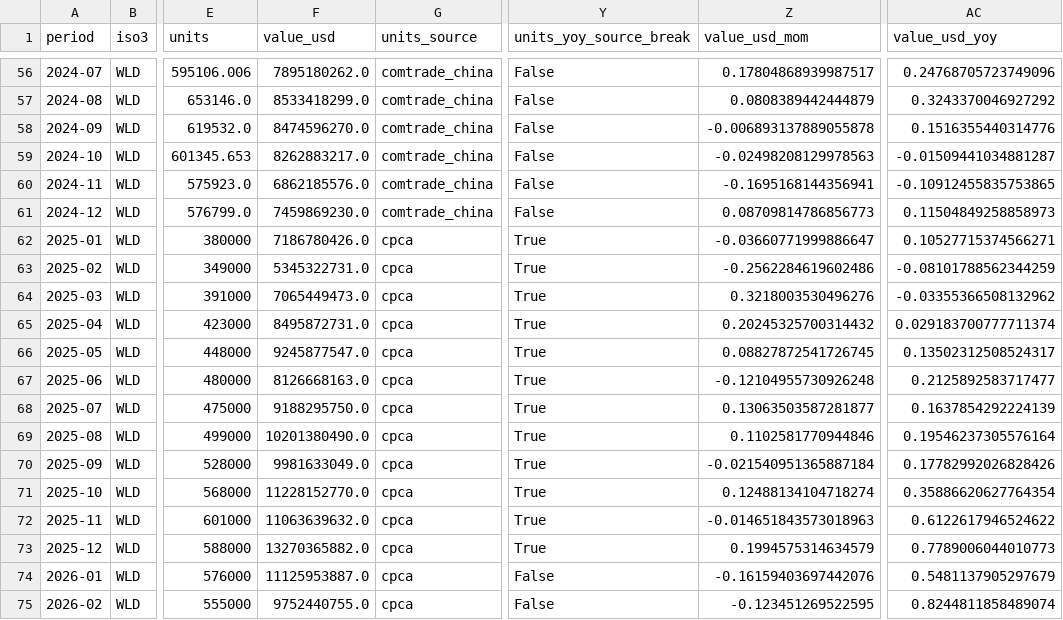
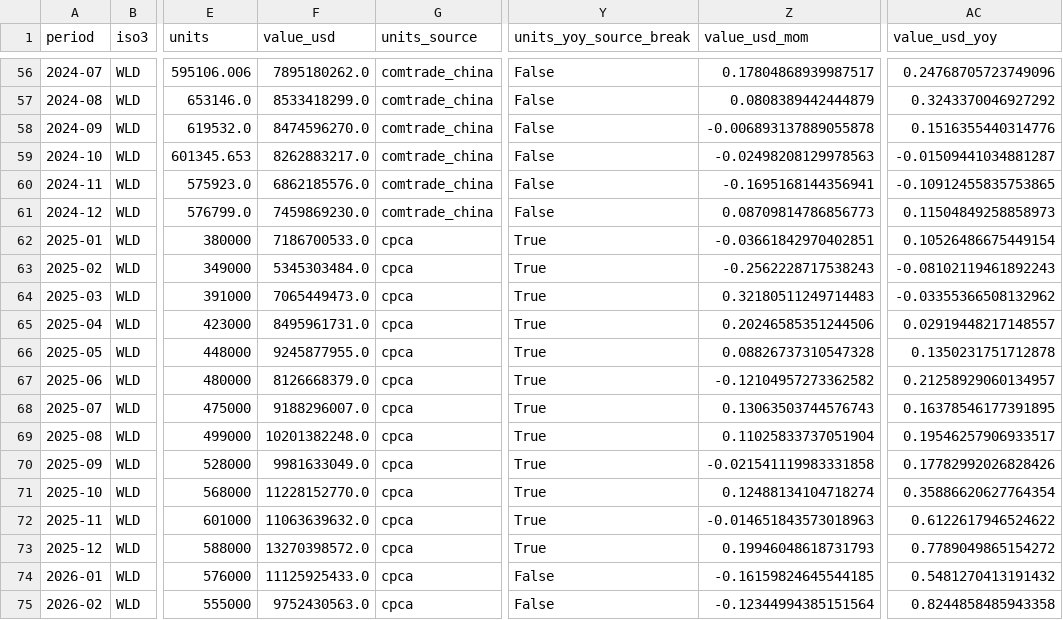
Before and after one commit to roblevinson-cloud/ai-compute-demand-dashboard, a CSV file: docs/china-auto/data/world_monthly.csv, drawn as a sheet; only a part is shown, gaps mark what is left out; the diff covers the shown part only; the diff names each change by its address in the sheet, - before the commit and + after, or states it on an @@ line.

```diff
--- a/docs/china-auto/data/world_monthly.csv
+++ b/docs/china-auto/data/world_monthly.csv
-F62 (value_usd): 7186780426.0
+F62 (value_usd): 7186700533.0
-Z62 (value_usd_mom): -0.03660771999886647
+Z62 (value_usd_mom): -0.03661842970402851
-AC62 (value_usd_yoy): 0.10527715374566271
+AC62 (value_usd_yoy): 0.10526486675449154
-F63 (value_usd): 5345322731.0
+F63 (value_usd): 5345303484.0
-Z63 (value_usd_mom): -0.2562284619602486
+Z63 (value_usd_mom): -0.2562228717538243
-AC63 (value_usd_yoy): -0.08101788562344259
+AC63 (value_usd_yoy): -0.08102119461892243
-Z64 (value_usd_mom): 0.3218003530496276
+Z64 (value_usd_mom): 0.32180511249714483
-F65 (value_usd): 8495872731.0
+F65 (value_usd): 8495961731.0
-Z65 (value_usd_mom): 0.20245325700314432
+Z65 (value_usd_mom): 0.20246585351244506
-AC65 (value_usd_yoy): 0.029183700777711374
+AC65 (value_usd_yoy): 0.02919448217148557
-F66 (value_usd): 9245877547.0
+F66 (value_usd): 9245877955.0
-Z66 (value_usd_mom): 0.08827872541726745
+Z66 (value_usd_mom): 0.08826737310547328
-AC66 (value_usd_yoy): 0.13502312508524317
+AC66 (value_usd_yoy): 0.1350231751712878
-F67 (value_usd): 8126668163.0
+F67 (value_usd): 8126668379.0
-Z67 (value_usd_mom): -0.12104955730926248
+Z67 (value_usd_mom): -0.12104957273362582
-AC67 (value_usd_yoy): 0.2125892583717477
+AC67 (value_usd_yoy): 0.21258929060134957
-F68 (value_usd): 9188295750.0
+F68 (value_usd): 9188296007.0
-Z68 (value_usd_mom): 0.13063503587281877
+Z68 (value_usd_mom): 0.13063503744576743
-AC68 (value_usd_yoy): 0.1637854292224139
+AC68 (value_usd_yoy): 0.16378546177391895
-F69 (value_usd): 10201380490.0
+F69 (value_usd): 10201382248.0
-Z69 (value_usd_mom): 0.1102581770944846
+Z69 (value_usd_mom): 0.11025833737051904
-AC69 (value_usd_yoy): 0.19546237305576164
+AC69 (value_usd_yoy): 0.19546257906933517
-Z70 (value_usd_mom): -0.021540951365887184
+Z70 (value_usd_mom): -0.021541119983331858
-F73 (value_usd): 13270365882.0
+F73 (value_usd): 13270398572.0
-Z73 (value_usd_mom): 0.1994575314634579
+Z73 (value_usd_mom): 0.19946048618731793
-AC73 (value_usd_yoy): 0.7789006044010773
+AC73 (value_usd_yoy): 0.7789049865154272
-F74 (value_usd): 11125953887.0
+F74 (value_usd): 11125925433.0
-Z74 (value_usd_mom): -0.16159403697442076
+Z74 (value_usd_mom): -0.16159824645544185
-AC74 (value_usd_yoy): 0.5481137905297679
+AC74 (value_usd_yoy): 0.5481270413191432
-F75 (value_usd): 9752440755.0
+F75 (value_usd): 9752430563.0
-Z75 (value_usd_mom): -0.123451269522595
+Z75 (value_usd_mom): -0.12344994385151564
-AC75 (value_usd_yoy): 0.8244811858489074
+AC75 (value_usd_yoy): 0.8244858485943358
```
Also changed, not shown: 11 edited cells elsewhere in this file, docs/china-auto/data/coverage.csv, 5 other files.
